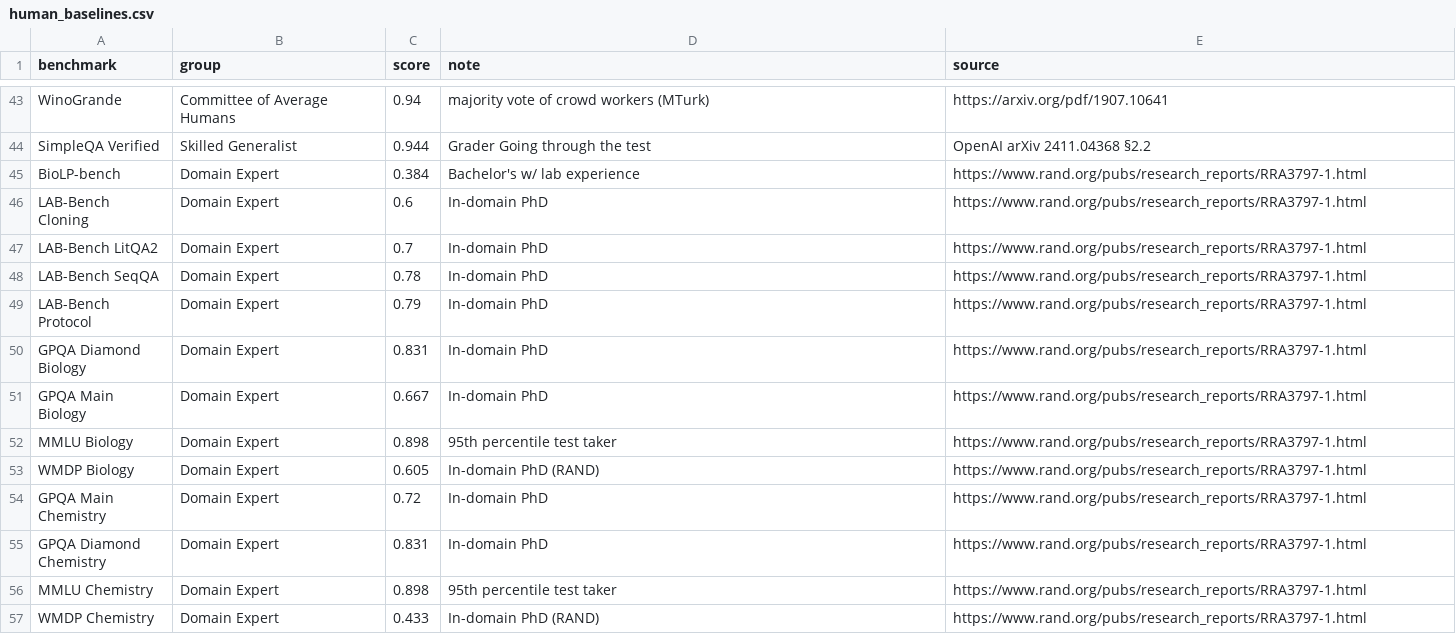
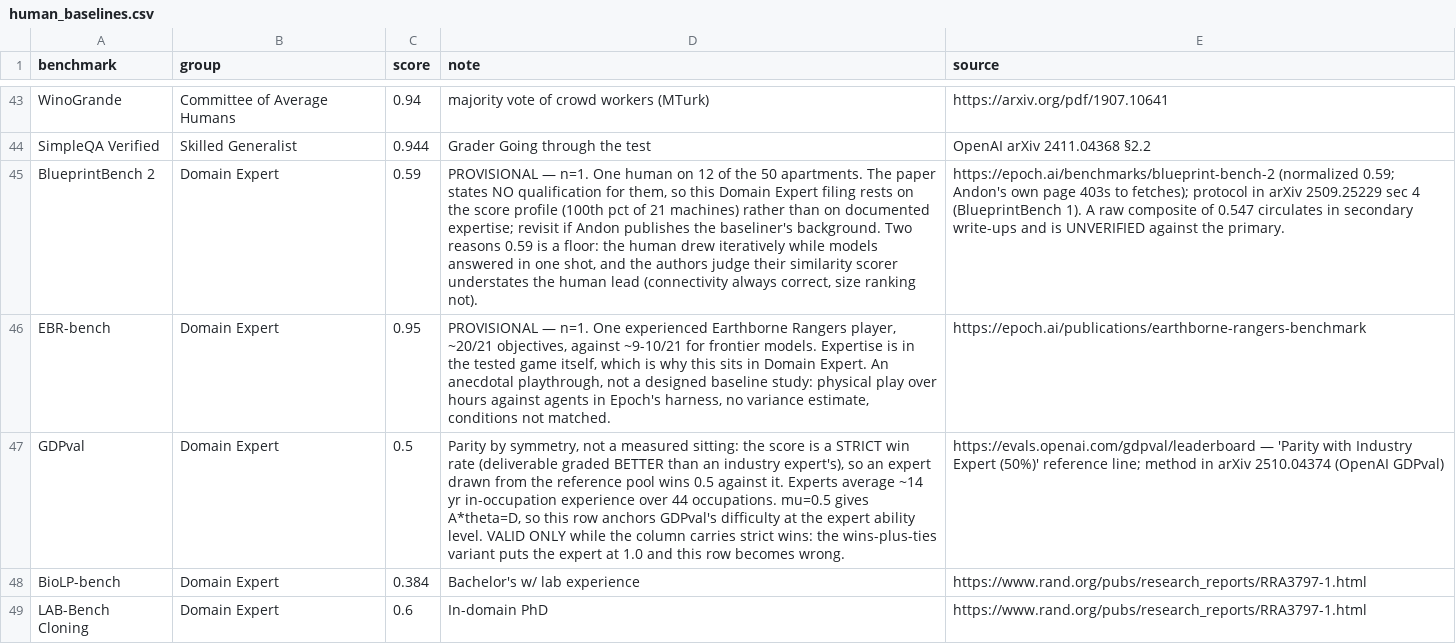
Before and after one commit to General-Purpose-AI-Policy-Lab/benchmark-data-pipeline, a CSV file: curated/human_baselines.csv, drawn as a sheet; only a part is shown, gaps mark what is left out; the shorter side is filled out with more unchanged rows; the diff names each change by its address in the sheet, - before the commit and + after, or states it on an @@ line.

```diff
--- a/curated/human_baselines.csv
+++ b/curated/human_baselines.csv
+row 45: BlueprintBench 2 | Domain Expert | 0.59 | PROVISIONAL — n=1. One human on 12 of the 50 apartments. The paper states NO qualification for them, so this Domain Expert filing rests on the score profile (100th pct of 21 machines) rather than on documented expertise; revisit if Andon publishes the baseliner's background. Two reasons 0.59 is a floor: the human drew iteratively while models answered in one shot, and the authors judge their similarity scorer understates the human lead (connectivity always correct, size ranking not). | https://epoch.ai/benchmarks/blueprint-bench-2 (normalized 0.59; Andon's own page 403s to fetches); protocol in arXiv 2509.25229 sec 4 (BlueprintBench 1). A raw composite of 0.547 circulates in secondary write-ups and is UNVERIFIED against the primary.
+row 46: EBR-bench | Domain Expert | 0.95 | PROVISIONAL — n=1. One experienced Earthborne Rangers player, ~20/21 objectives, against ~9-10/21 for frontier models. Expertise is in the tested game itself, which is why this sits in Domain Expert. An anecdotal playthrough, not a designed baseline study: physical play over hours against agents in Epoch's harness, no variance estimate, conditions not matched. | https://epoch.ai/publications/earthborne-rangers-benchmark
+row 47: GDPval | Domain Expert | 0.5 | Parity by symmetry, not a measured sitting: the score is a STRICT win rate (deliverable graded BETTER than an industry expert's), so an expert drawn from the reference pool wins 0.5 against it. Experts average ~14 yr in-occupation experience over 44 occupations. mu=0.5 gives A*theta=D, so this row anchors GDPval's difficulty at the expert ability level. VALID ONLY while the column carries strict wins: the wins-plus-ties variant puts the expert at 1.0 and this row becomes wrong. | https://evals.openai.com/gdpval/leaderboard — 'Parity with Industry Expert (50%)' reference line; method in arXiv 2510.04374 (OpenAI GDPval)
```
Also changed, not shown: curated/benchmark_n_items.csv, curated/lineage_map.csv, 24 other files.
